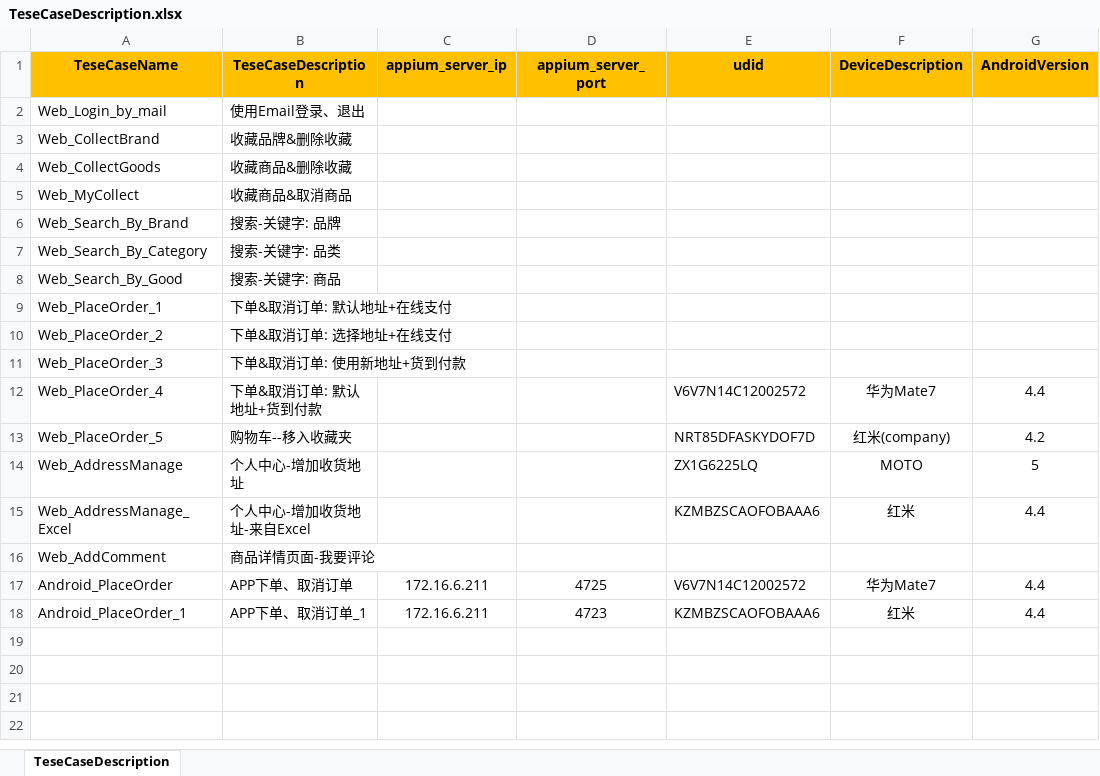
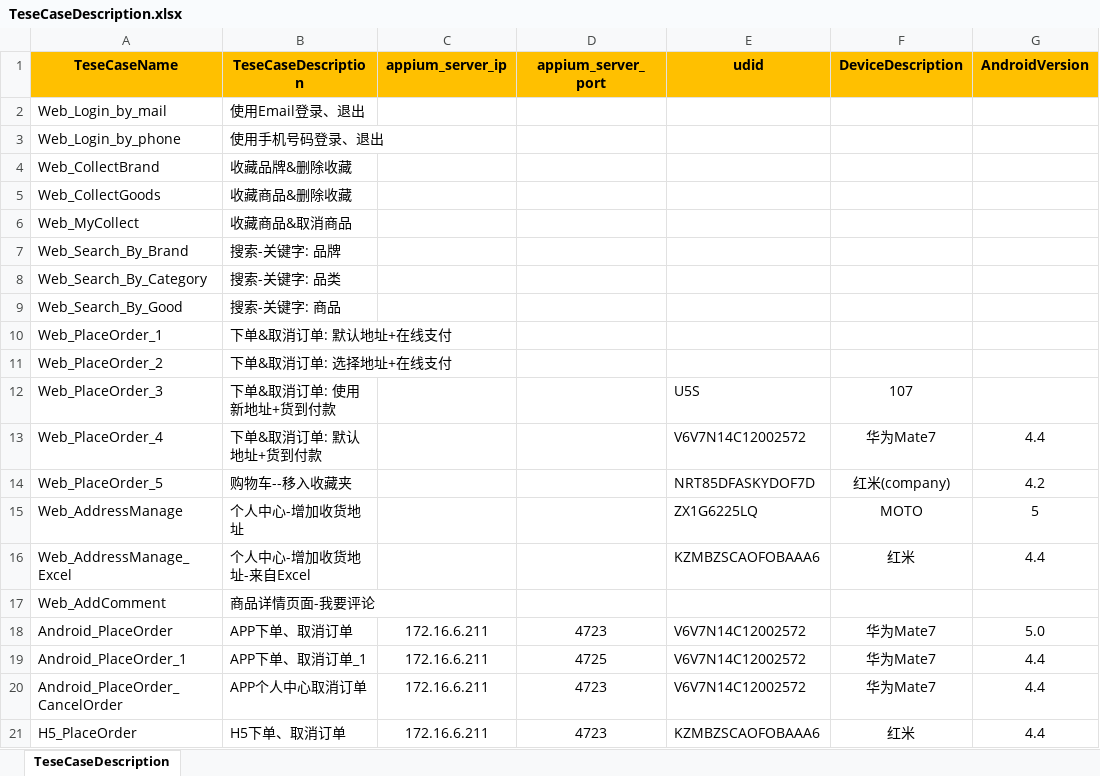
Before and after one commit to yzwy1988/YOHO_Automated_Test, an Excel workbook: Data/TeseCaseDescription.xlsx, sheet TeseCaseDescription, drawn as a sheet; values as stored, in another font and other column widths than the file's, no borders; addresses are those after the commit; the diff names each change by its address in the sheet, - before the commit and + after, or states it on an @@ line.

```diff
--- a/Data/TeseCaseDescription.xlsx (sheet TeseCaseDescription)
+++ b/Data/TeseCaseDescription.xlsx (sheet TeseCaseDescription)
+row 3: Web_Login_by_phone | 使用手机号码登录、退出
-E12 (udid): (empty)
+E12 (udid): U5S
-F12 (DeviceDescription): (empty)
+F12 (DeviceDescription): 107
-D18 (appium_server_port): 4725
+D18 (appium_server_port): 4723
-G18 (AndroidVersion): 4.4
+G18 (AndroidVersion): 5.0
-D19 (appium_server_port): 4723
+D19 (appium_server_port): 4725
-E19 (udid): KZMBZSCAOFOBAAA6
+E19 (udid): V6V7N14C12002572
-F19 (DeviceDescription): 红米
+F19 (DeviceDescription): 华为Mate7
+row 20: Android_PlaceOrder_CancelOrder | APP个人中心取消订单 | 172.16.6.211 | 4723 | V6V7N14C12002572 | 华为Mate7 | 4.4
+row 21: H5_PlaceOrder | H5下单、取消订单 | 172.16.6.211 | 4723 | KZMBZSCAOFOBAAA6 | 红米 | 4.4
```
Also changed, not shown: Data/LoginUserData_web.xlsx.
